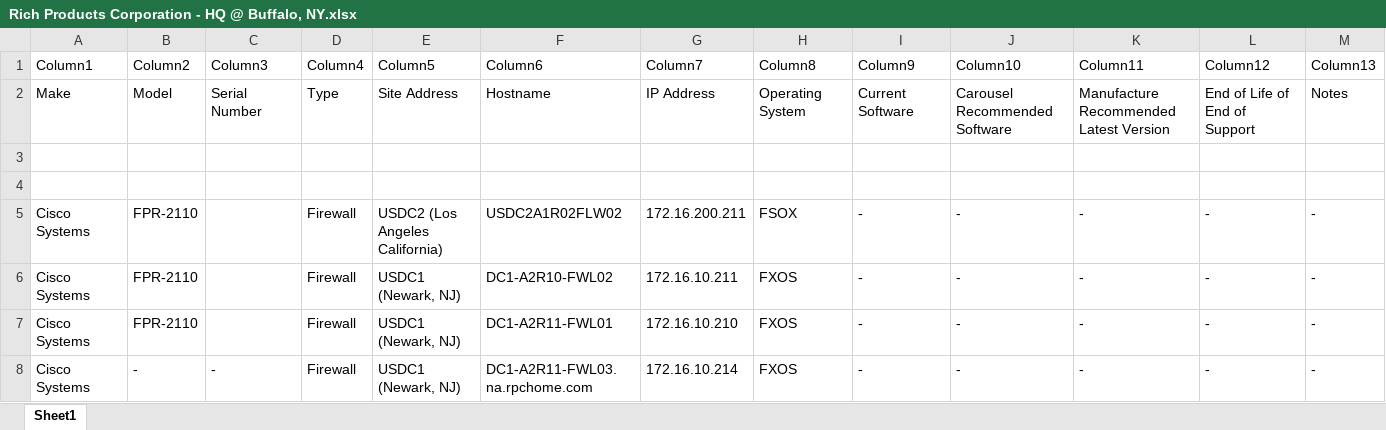
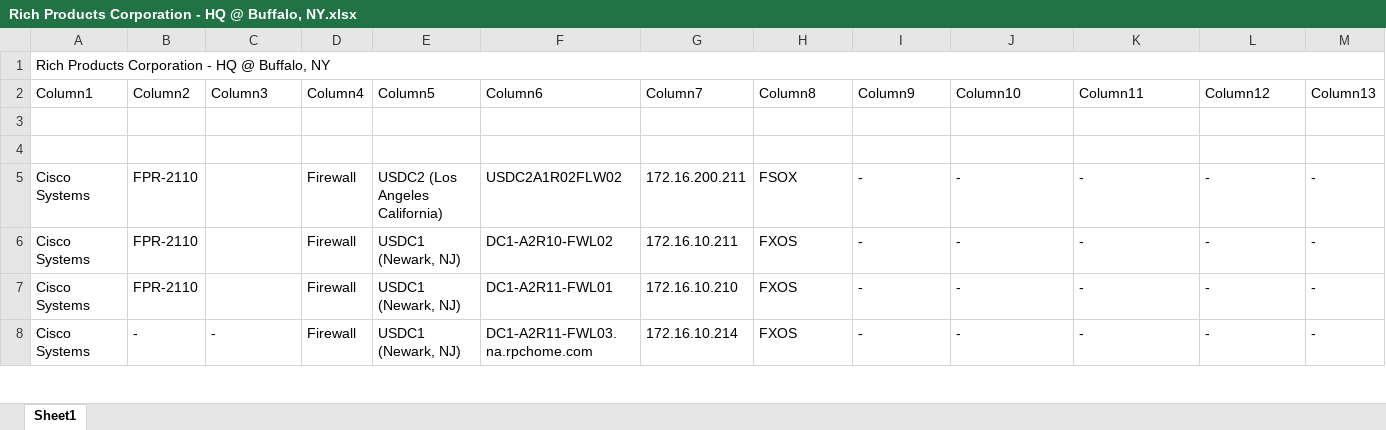
Before and after one commit to sathishkraju/nwn_master, an Excel workbook: Rich Products Corporation - HQ @ Buffalo, NY.xlsx, sheet Sheet1, drawn as a sheet; only a part is shown; values as stored, in another font and other column widths than the file's, no borders; table styles not drawn; removed rows and columns are numbered as before the commit, all else as after; the diff names each change by its address in the sheet, - before the commit and + after, or states it on an @@ line.

Commit message:
Generated the file for CustomerRich Products Corporation - HQ @ Buffalo, NY in the production server

```diff
--- a/Rich Products Corporation - HQ @ Buffalo, NY.xlsx (sheet Sheet1)
+++ b/Rich Products Corporation - HQ @ Buffalo, NY.xlsx (sheet Sheet1)
+row 1: Rich Products Corporation - HQ @ Buffalo, NY
-row 2: Make | Model | Serial Number | Type | Site Address | Hostname | IP Address | Operating System | Current Software | Carousel Recommended Software | Manufacture Recommended Latest Version | End of Life of End of Support | Notes
```
